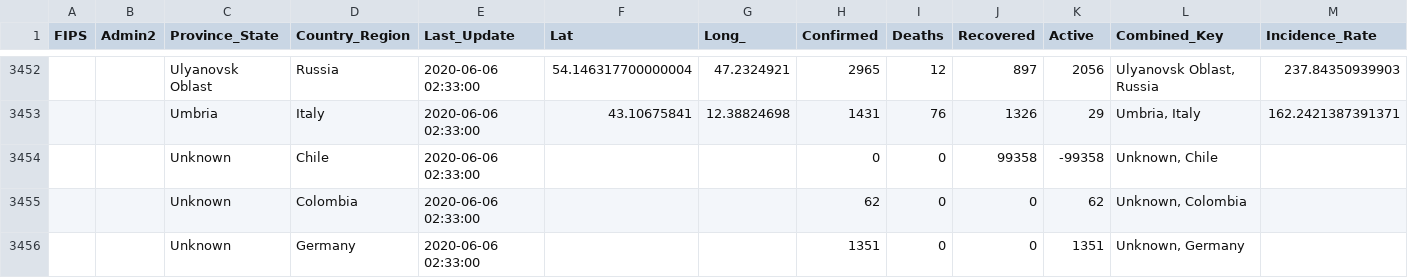
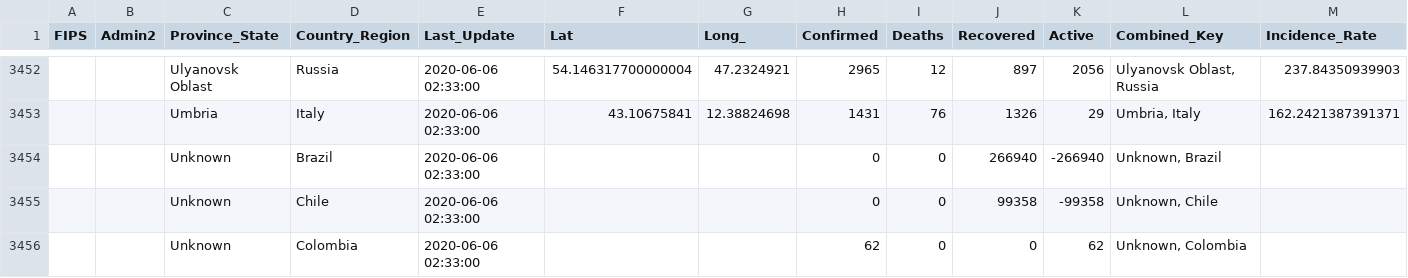
Before and after one commit to coviddata/coviddata, a CSV file: data/sources/jhu_csse/daily_reports/06-05-2020.csv, drawn as a sheet; only a part is shown, gaps mark what is left out; the shorter side is filled out with more unchanged rows; rows hold the shown columns only; the diff names each change by its address in the sheet, - before the commit and + after, or states it on an @@ line.

```diff
--- a/data/sources/jhu_csse/daily_reports/06-05-2020.csv
+++ b/data/sources/jhu_csse/daily_reports/06-05-2020.csv
+row 3454:  |  | Unknown | Brazil | 2020-06-06 02:33:00 |  |  | 0 | 0 | 266940 | -266940 | Unknown, Brazil
```
Also changed, not shown: docs/v1/countries/recoveries.csv, docs/v1/regions/recoveries.csv, 4 other files.
